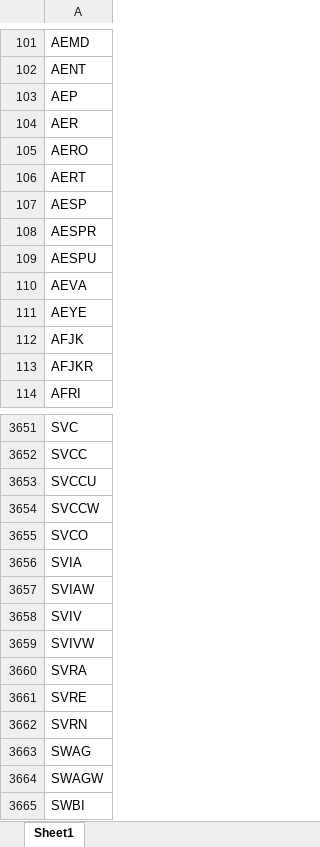
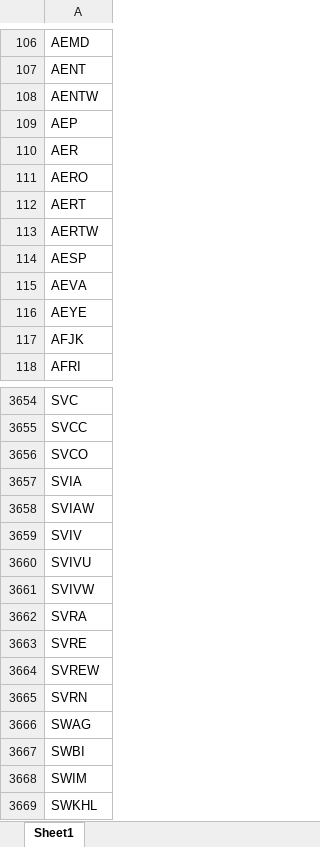
Before and after one commit to Kira11-ja/macd-scanner, an Excel workbook: results/momentum_symbols_filtered.xlsx, sheet Sheet1, drawn as a sheet; only a part is shown, gaps mark what is left out; the shorter side is filled out with more unchanged rows; values as stored, in another font and other column widths than the file's, no borders; removed rows and columns are numbered as before the commit, all else as after; the diff covers the shown part only; the diff names each change by its address in the sheet, - before the commit and + after, or states it on an @@ line.

```diff
--- a/results/momentum_symbols_filtered.xlsx (sheet Sheet1)
+++ b/results/momentum_symbols_filtered.xlsx (sheet Sheet1)
+row 108: AENTW
+row 113: AERTW
-row 108: AESPR
-row 109: AESPU
-row 113: AFJKR
-row 3653: SVCCU
-row 3654: SVCCW
+row 3660: SVIVU
+row 3664: SVREW
-row 3664: SWAGW
```
Also changed, not shown: 84 added rows, 86 removed rows and 11 edited cells elsewhere in this sheet, results/momentum_2026-09-29.xlsx, results/momentum_failcodes_2026-09-29.xlsx, 9 other files.
